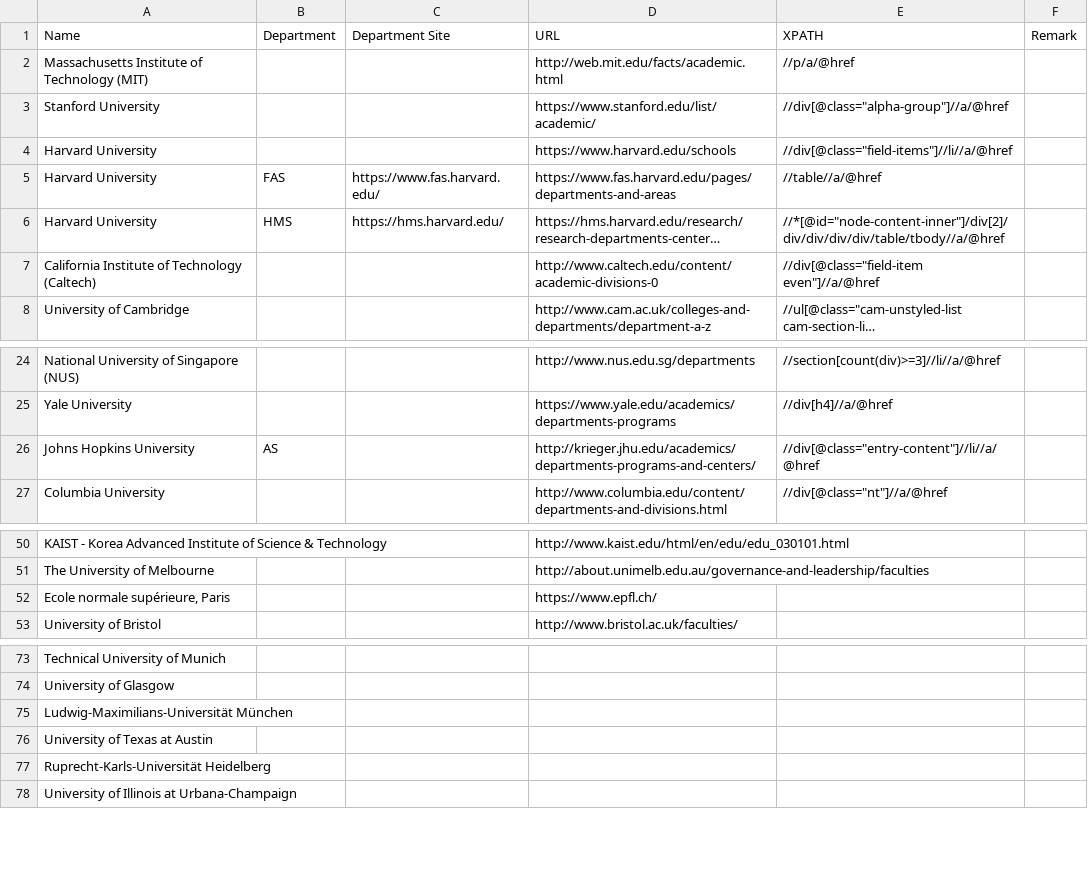
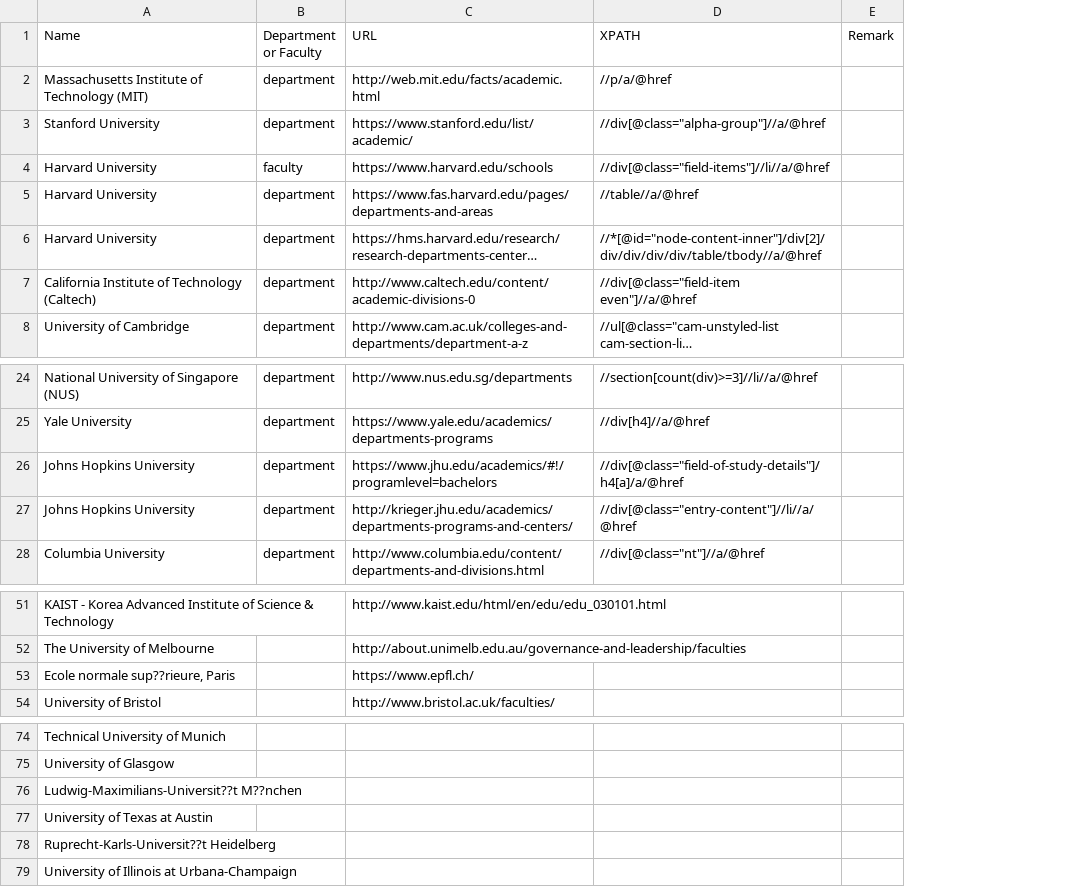
Before and after one commit to terryluzijian/BA-BT3101-Capstone-Project, a CSV file: Web Crawler/crawler/crawler/data/DEPARTMENT_FACULTY_WITH_XPATH.csv, drawn as a sheet; only a part is shown, gaps mark what is left out; long unchanged cells end in …; removed rows and columns are numbered as before the commit, all else as after; the diff names each change by its address in the sheet, - before the commit and + after, or states it on an @@ line.

Commit message:
Update Data Source

```diff
--- a/Web Crawler/crawler/crawler/data/DEPARTMENT_FACULTY_WITH_XPATH.csv
+++ b/Web Crawler/crawler/crawler/data/DEPARTMENT_FACULTY_WITH_XPATH.csv
-column B (Department), rows 5-6: FAS | HMS; row 26: AS
-column C (Department Site), rows 5-6: https://www.fas.harvard.edu/ | https://hms.harvard.edu/
+column B (Department or Faculty), rows 2-8: department | department | faculty | department | department | department | department; rows 24-25: department | department; rows 27-28: department | department
+row 26: Johns Hopkins University | department | https://www.jhu.edu/academics/#!/programlevel=bachelors | //div[@class="field-of-study-details"]/h4[a]/a/@href
-A53 (Name): Ecole normale supérieure, Paris
+A53 (Name): Ecole normale sup??rieure, Paris
-A76 (Name): Ludwig-Maximilians-Universität München
+A76 (Name): Ludwig-Maximilians-Universit??t M??nchen
-A78 (Name): Ruprecht-Karls-Universität Heidelberg
+A78 (Name): Ruprecht-Karls-Universit??t Heidelberg
```
Also changed, not shown: 6 other files.
